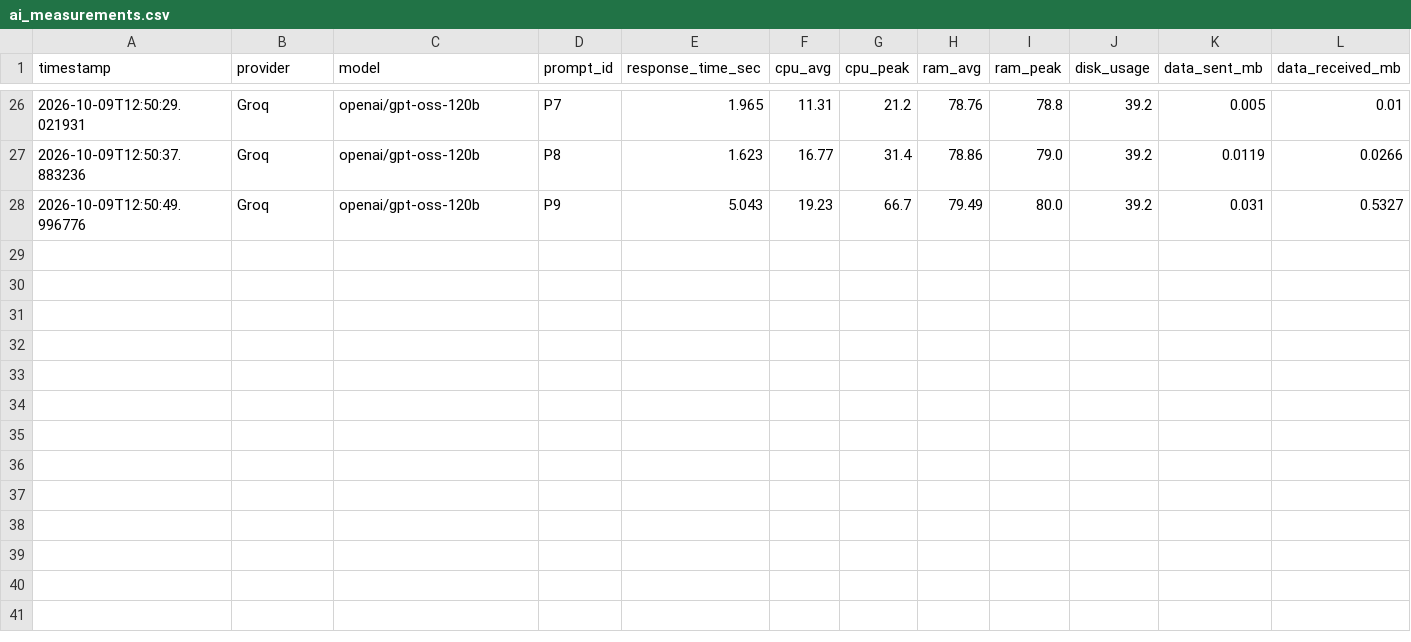
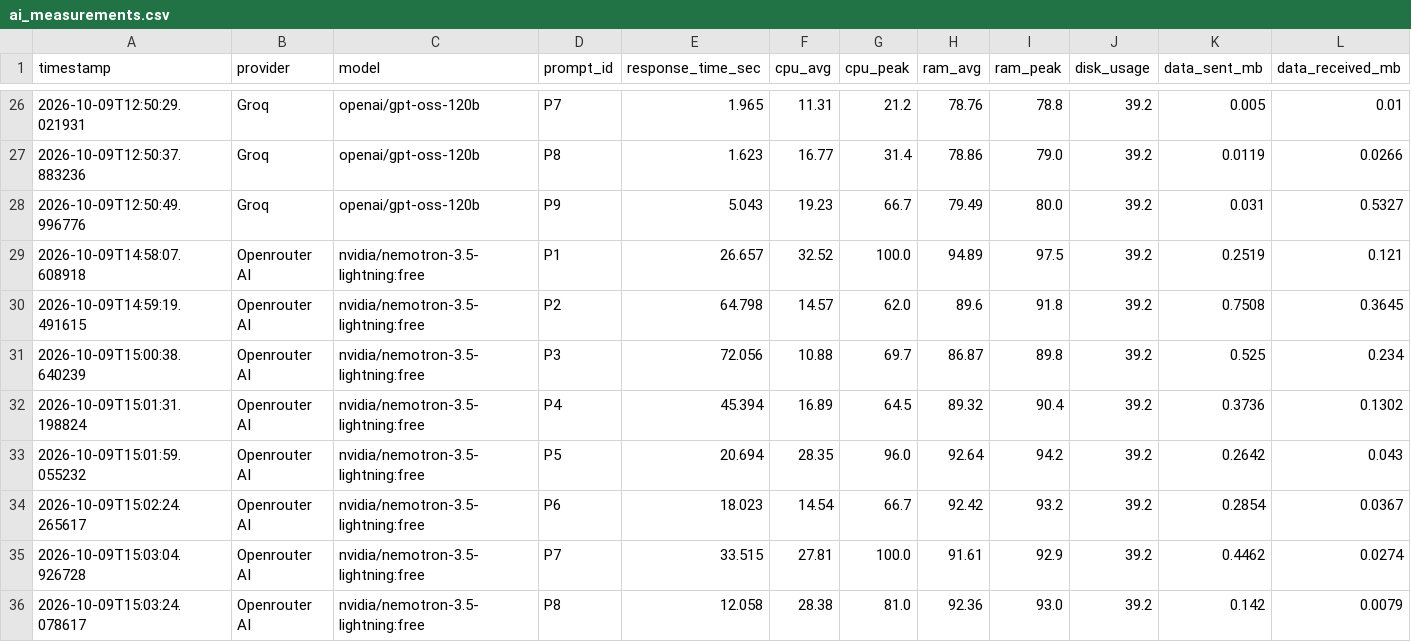
Before and after one commit to Sahaana777/AI_Performance_Analyser, a CSV file: data/ai_measurements.csv, drawn as a sheet; only a part is shown, gaps mark what is left out; rows hold the shown columns only; the diff names each change by its address in the sheet, - before the commit and + after, or states it on an @@ line.

Commit message:
Update benchmark and analysis

```diff
--- a/data/ai_measurements.csv
+++ b/data/ai_measurements.csv
+row 29: 2026-10-09T14:58:07.608918 | Openrouter AI | nvidia/nemotron-3.5-lightning:free | P1 | 26.657 | 32.52 | 100.0 | 94.89 | 97.5 | 39.2 | 0.2519 | 0.121
+row 30: 2026-10-09T14:59:19.491615 | Openrouter AI | nvidia/nemotron-3.5-lightning:free | P2 | 64.798 | 14.57 | 62.0 | 89.6 | 91.8 | 39.2 | 0.7508 | 0.3645
+row 31: 2026-10-09T15:00:38.640239 | Openrouter AI | nvidia/nemotron-3.5-lightning:free | P3 | 72.056 | 10.88 | 69.7 | 86.87 | 89.8 | 39.2 | 0.525 | 0.234
+row 32: 2026-10-09T15:01:31.198824 | Openrouter AI | nvidia/nemotron-3.5-lightning:free | P4 | 45.394 | 16.89 | 64.5 | 89.32 | 90.4 | 39.2 | 0.3736 | 0.1302
+row 33: 2026-10-09T15:01:59.055232 | Openrouter AI | nvidia/nemotron-3.5-lightning:free | P5 | 20.694 | 28.35 | 96.0 | 92.64 | 94.2 | 39.2 | 0.2642 | 0.043
+row 34: 2026-10-09T15:02:24.265617 | Openrouter AI | nvidia/nemotron-3.5-lightning:free | P6 | 18.023 | 14.54 | 66.7 | 92.42 | 93.2 | 39.2 | 0.2854 | 0.0367
+row 35: 2026-10-09T15:03:04.926728 | Openrouter AI | nvidia/nemotron-3.5-lightning:free | P7 | 33.515 | 27.81 | 100.0 | 91.61 | 92.9 | 39.2 | 0.4462 | 0.0274
+row 36: 2026-10-09T15:03:24.078617 | Openrouter AI | nvidia/nemotron-3.5-lightning:free | P8 | 12.058 | 28.38 | 81.0 | 92.36 | 93.0 | 39.2 | 0.142 | 0.0079
```
